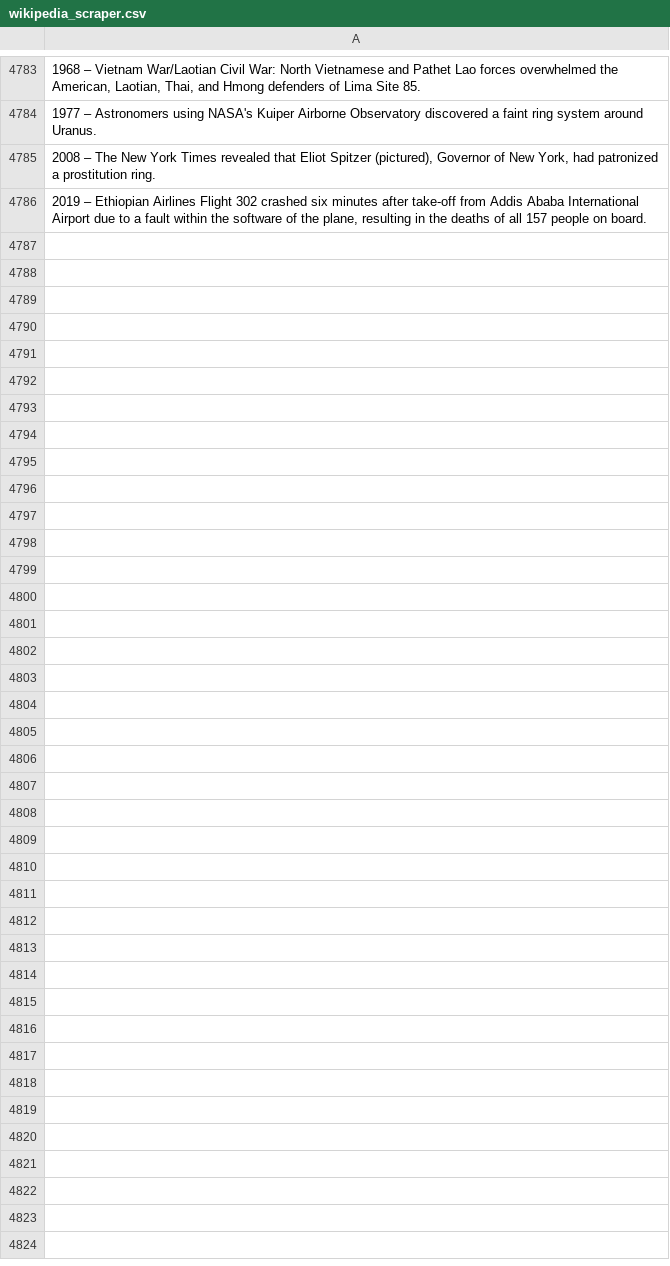
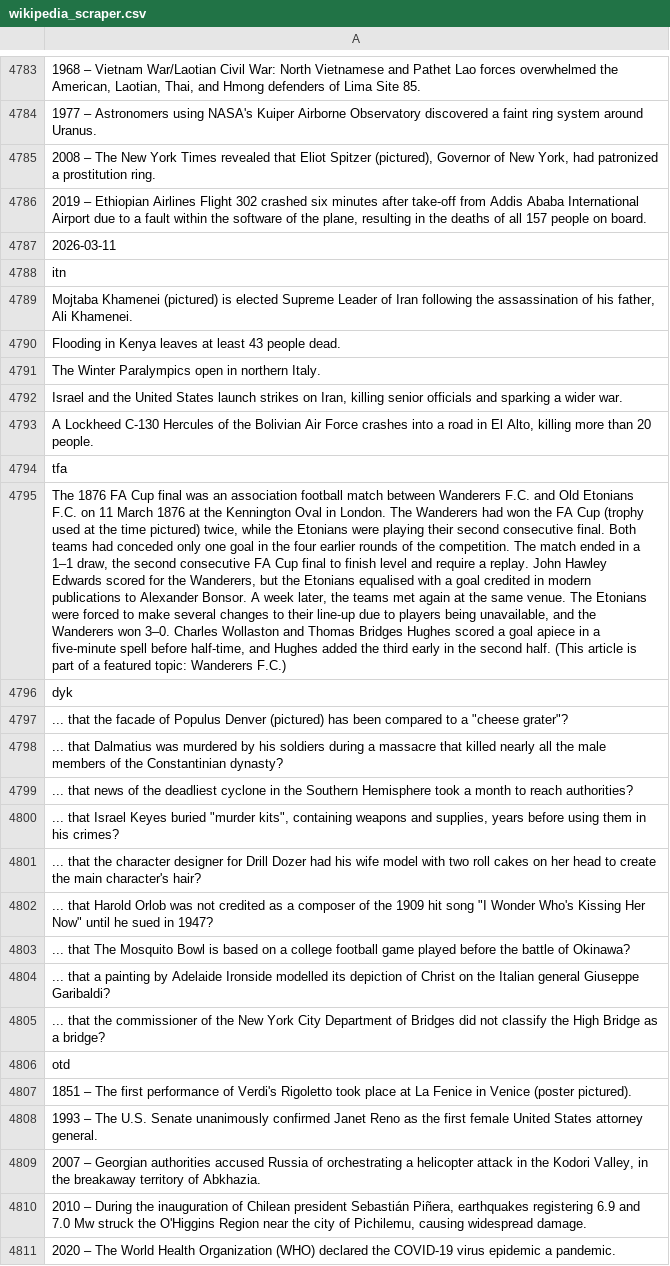
Before and after one commit to TobyP3/WebScraper, a CSV file: data/wikipedia_scraper.csv, drawn as a sheet; only a part is shown, gaps mark what is left out; the diff names each change by its address in the sheet, - before the commit and + after, or states it on an @@ line.

```diff
--- a/data/wikipedia_scraper.csv
+++ b/data/wikipedia_scraper.csv
+row 4787: 2026-03-11
+row 4788: itn
+row 4789: Mojtaba Khamenei (pictured) is elected Supreme Leader of Iran following the assassination of his father, Ali Khamenei.
+row 4790: Flooding in Kenya leaves at least 43 people dead.
+row 4791: The Winter Paralympics open in northern Italy.
+row 4792: Israel and the United States launch strikes on Iran, killing senior officials and sparking a wider war.
+row 4793: A Lockheed C-130 Hercules of the Bolivian Air Force crashes into a road in El Alto, killing more than 20 people.
+row 4794: tfa
+row 4795: The 1876 FA Cup final was an association football match between Wanderers F.C. and Old Etonians F.C. on 11 March 1876 at the Kennington Oval in London. The Wanderers had won the FA Cup (trophy used at the time pictured) twice, while the Etonians were playing their second consecutive final. Both teams had conceded only one goal in the four earlier rounds of the competition. The match ended in a 1–1 draw, the second consecutive FA Cup final to finish level and require a replay. John Hawley Edwards scored for the Wanderers, but the Etonians equalised with a goal credited in modern publications to Alexander Bonsor. A week later, the teams met again at the same venue. The Etonians were forced to make several changes to their line-up due to players being unavailable, and the Wanderers won 3–0. Charles Wollaston and Thomas Bridges Hughes scored a goal apiece in a five-minute spell before half-time, and Hughes added the third early in the second half. (This article is part of a featured topic: Wanderers F.C.)
+row 4796: dyk
+row 4797: ... that the facade of Populus Denver (pictured) has been compared to a "cheese grater"?
+row 4798: ... that Dalmatius was murdered by his soldiers during a massacre that killed nearly all the male members of the Constantinian dynasty?
+row 4799: ... that news of the deadliest cyclone in the Southern Hemisphere took a month to reach authorities?
+row 4800: ... that Israel Keyes buried "murder kits", containing weapons and supplies, years before using them in his crimes?
+row 4801: ... that the character designer for Drill Dozer had his wife model with two roll cakes on her head to create the main character's hair?
+row 4802: ... that Harold Orlob was not credited as a composer of the 1909 hit song "I Wonder Who's Kissing Her Now" until he sued in 1947?
+row 4803: ... that The Mosquito Bowl is based on a college football game played before the battle of Okinawa?
+row 4804: ... that a painting by Adelaide Ironside modelled its depiction of Christ on the Italian general Giuseppe Garibaldi?
+row 4805: ... that the commissioner of the New York City Department of Bridges did not classify the High Bridge as a bridge?
+row 4806: otd
+row 4807: 1851 – The first performance of Verdi's Rigoletto took place at La Fenice in Venice (poster pictured).
+row 4808: 1993 – The U.S. Senate unanimously confirmed Janet Reno as the first female United States attorney general.
+row 4809: 2007 – Georgian authorities accused Russia of orchestrating a helicopter attack in the Kodori Valley, in the breakaway territory of Abkhazia.
+row 4810: 2010 – During the inauguration of Chilean president Sebastián Piñera, earthquakes registering 6.9 and 7.0 Mw struck the O'Higgins Region near the city of Pichilemu, causing widespread damage.
+row 4811: 2020 – The World Health Organization (WHO) declared the COVID-19 virus epidemic a pandemic.
```
